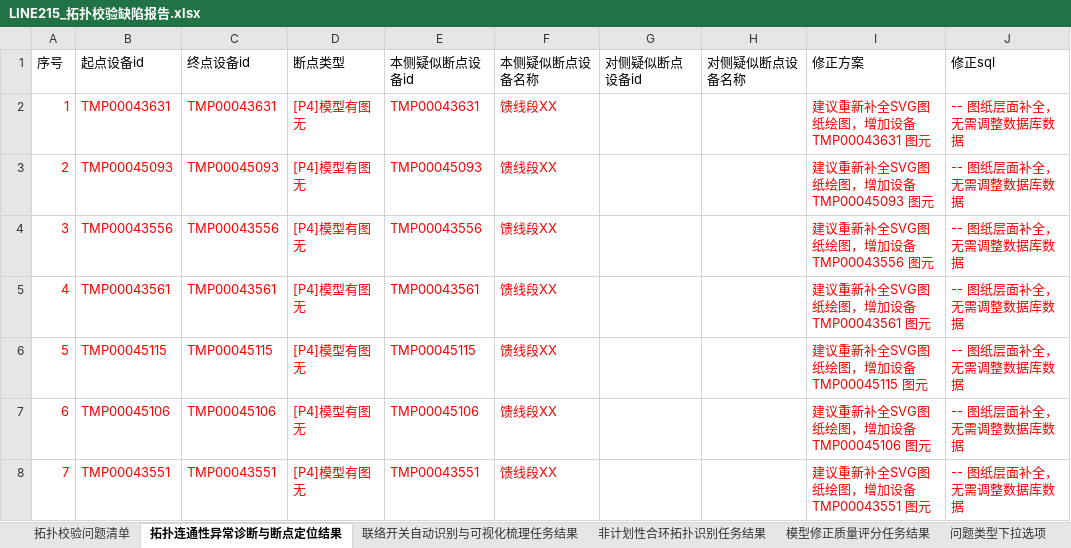
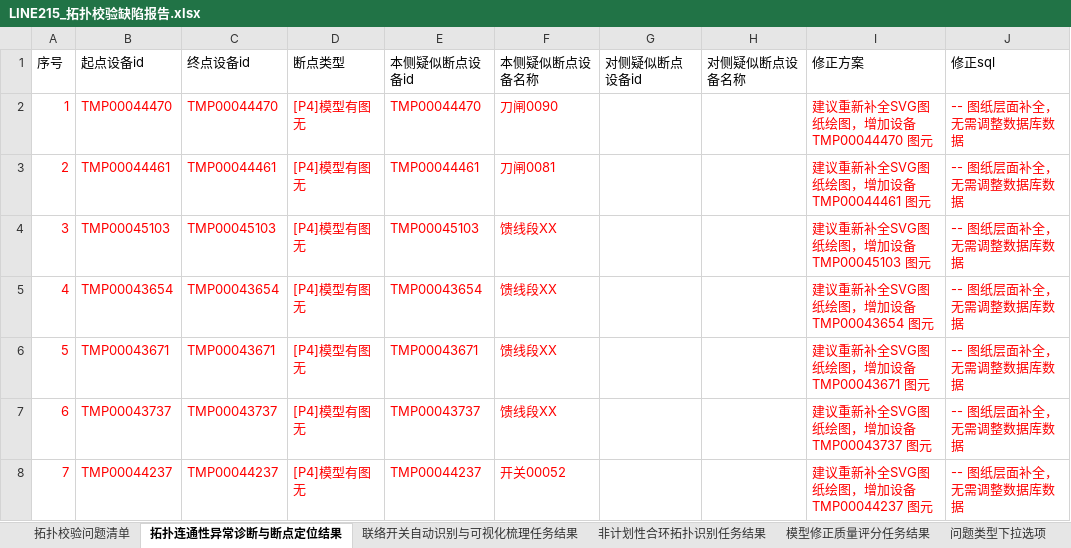
Before and after one commit to Viria-ui/power_topology_verify, an Excel workbook: output/LINE215_拓扑校验缺陷报告.xlsx, sheet 拓扑连通性异常诊断与断点定位结果, drawn as a sheet; only a part is shown; values as stored, in another font and other column widths than the file's, no borders; the diff covers the shown part only; the diff names each change by its address in the sheet, - before the commit and + after, or states it on an @@ line.

```diff
--- a/output/LINE215_拓扑校验缺陷报告.xlsx (sheet 拓扑连通性异常诊断与断点定位结果)
+++ b/output/LINE215_拓扑校验缺陷报告.xlsx (sheet 拓扑连通性异常诊断与断点定位结果)
-B2 (起点设备id): TMP00043631
+B2 (起点设备id): TMP00044470
-C2 (终点设备id): TMP00043631
+C2 (终点设备id): TMP00044470
-E2 (本侧疑似断点设备id): TMP00043631
+E2 (本侧疑似断点设备id): TMP00044470
-F2 (本侧疑似断点设备名称): 馈线段XX
+F2 (本侧疑似断点设备名称): 刀闸0090
-I2 (修正方案): 建议重新补全SVG图纸绘图，增加设备 TMP00043631 图元
+I2 (修正方案): 建议重新补全SVG图纸绘图，增加设备 TMP00044470 图元
-B3 (起点设备id): TMP00045093
+B3 (起点设备id): TMP00044461
-C3 (终点设备id): TMP00045093
+C3 (终点设备id): TMP00044461
-E3 (本侧疑似断点设备id): TMP00045093
+E3 (本侧疑似断点设备id): TMP00044461
-F3 (本侧疑似断点设备名称): 馈线段XX
+F3 (本侧疑似断点设备名称): 刀闸0081
-I3 (修正方案): 建议重新补全SVG图纸绘图，增加设备 TMP00045093 图元
+I3 (修正方案): 建议重新补全SVG图纸绘图，增加设备 TMP00044461 图元
-B4 (起点设备id): TMP00043556
+B4 (起点设备id): TMP00045103
-C4 (终点设备id): TMP00043556
+C4 (终点设备id): TMP00045103
-E4 (本侧疑似断点设备id): TMP00043556
+E4 (本侧疑似断点设备id): TMP00045103
-I4 (修正方案): 建议重新补全SVG图纸绘图，增加设备 TMP00043556 图元
+I4 (修正方案): 建议重新补全SVG图纸绘图，增加设备 TMP00045103 图元
-B5 (起点设备id): TMP00043561
+B5 (起点设备id): TMP00043654
-C5 (终点设备id): TMP00043561
+C5 (终点设备id): TMP00043654
-E5 (本侧疑似断点设备id): TMP00043561
+E5 (本侧疑似断点设备id): TMP00043654
-I5 (修正方案): 建议重新补全SVG图纸绘图，增加设备 TMP00043561 图元
+I5 (修正方案): 建议重新补全SVG图纸绘图，增加设备 TMP00043654 图元
-B6 (起点设备id): TMP00045115
+B6 (起点设备id): TMP00043671
-C6 (终点设备id): TMP00045115
+C6 (终点设备id): TMP00043671
-E6 (本侧疑似断点设备id): TMP00045115
+E6 (本侧疑似断点设备id): TMP00043671
-I6 (修正方案): 建议重新补全SVG图纸绘图，增加设备 TMP00045115 图元
+I6 (修正方案): 建议重新补全SVG图纸绘图，增加设备 TMP00043671 图元
-B7 (起点设备id): TMP00045106
+B7 (起点设备id): TMP00043737
-C7 (终点设备id): TMP00045106
+C7 (终点设备id): TMP00043737
-E7 (本侧疑似断点设备id): TMP00045106
+E7 (本侧疑似断点设备id): TMP00043737
-I7 (修正方案): 建议重新补全SVG图纸绘图，增加设备 TMP00045106 图元
+I7 (修正方案): 建议重新补全SVG图纸绘图，增加设备 TMP00043737 图元
-B8 (起点设备id): TMP00043551
+B8 (起点设备id): TMP00044237
-C8 (终点设备id): TMP00043551
+C8 (终点设备id): TMP00044237
-E8 (本侧疑似断点设备id): TMP00043551
+E8 (本侧疑似断点设备id): TMP00044237
-F8 (本侧疑似断点设备名称): 馈线段XX
+F8 (本侧疑似断点设备名称): 开关00052
-I8 (修正方案): 建议重新补全SVG图纸绘图，增加设备 TMP00043551 图元
+I8 (修正方案): 建议重新补全SVG图纸绘图，增加设备 TMP00044237 图元
```
Also changed, not shown: 1612 edited cells elsewhere in this sheet, sheet 拓扑校验问题清单, sheet 非计划性合环拓扑识别任务结果, output/LINE216_拓扑校验缺陷报告.xlsx, 20 other files.
